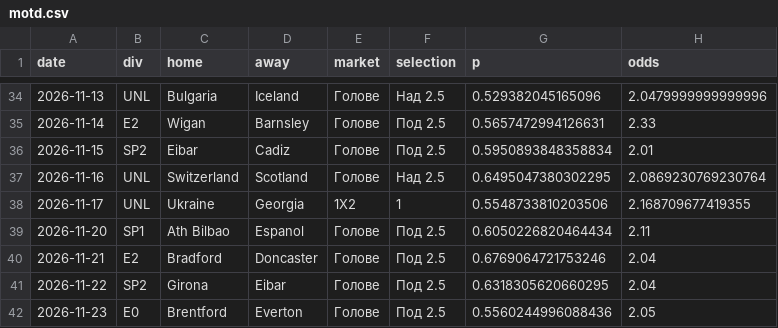
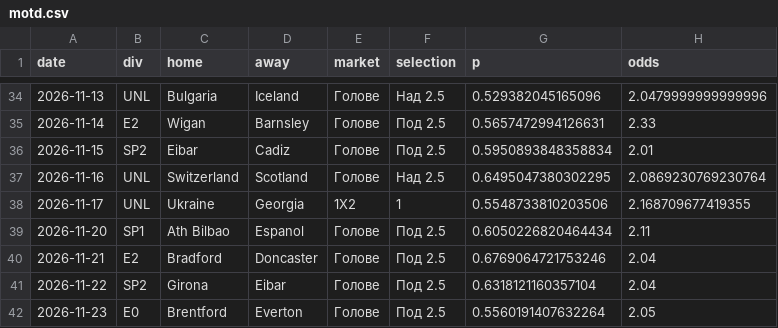
Before and after one commit to mnikolov9/football-prediction, a CSV file: data/log/motd.csv, drawn as a sheet; only a part is shown, gaps mark what is left out.

```diff
--- a/data/log/motd.csv
+++ b/data/log/motd.csv
@@ -40,3 +40,3 @@ date,div,home,away,market,selection,p,odds
 2026-11-21,E2,Bradford,Doncaster,Голове,Под 2.5,0.6769064721753246,2.04
-2026-11-22,SP2,Girona,Eibar,Голове,Под 2.5,0.6318305620660295,2.04
-2026-11-23,E0,Brentford,Everton,Голове,Под 2.5,0.5560244996088436,2.05
+2026-11-22,SP2,Girona,Eibar,Голове,Под 2.5,0.6318121160357104,2.04
+2026-11-23,E0,Brentford,Everton,Голове,Под 2.5,0.5560191407632264,2.05
```
Also changed, not shown: data/log/daily_bets.csv, data/log/predictions.csv, 9 other files.
